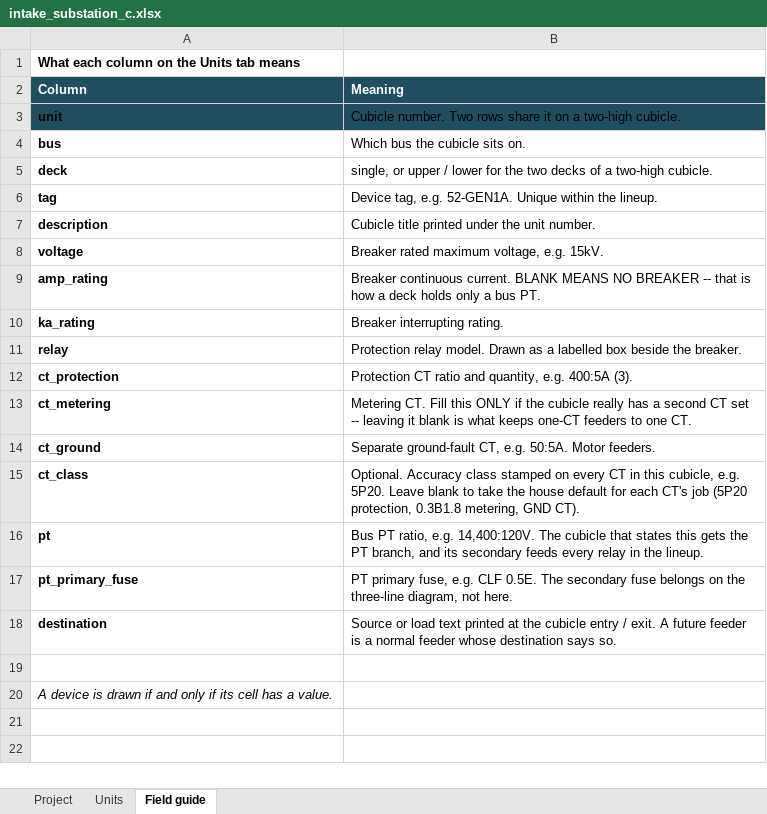
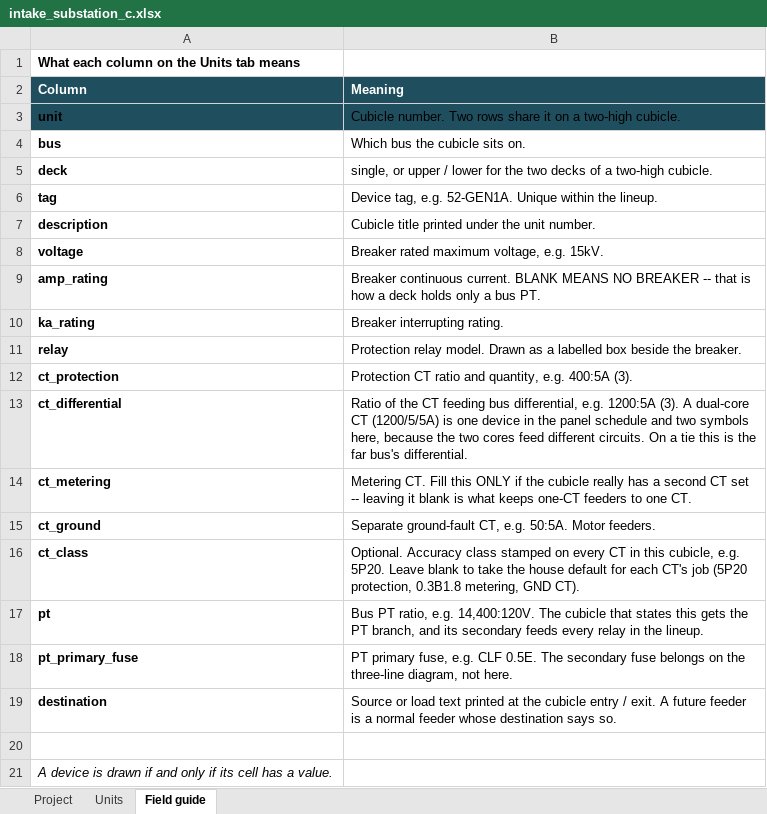
Before and after one commit to AmmarIsmailBaig/SLD_Automation, an Excel workbook: excel/intake_substation_c.xlsx, sheet Field guide, drawn as a sheet; values as stored, in another font and other column widths than the file's, no borders; the diff names each change by its address in the sheet, - before the commit and + after, or states it on an @@ line.

```diff
--- a/excel/intake_substation_c.xlsx (sheet Field guide)
+++ b/excel/intake_substation_c.xlsx (sheet Field guide)
+row 13: ct_differential | Ratio of the CT feeding bus differential, e.g. 1200:5A (3). A dual-core CT (1200/5/5A) is one device in the panel schedule and two symbols here, because the two cores feed different circuits. On a tie this is the far bus's differential.
```
Also changed, not shown: sheet Units, excel/intake_template.xlsx, 4 other files.
